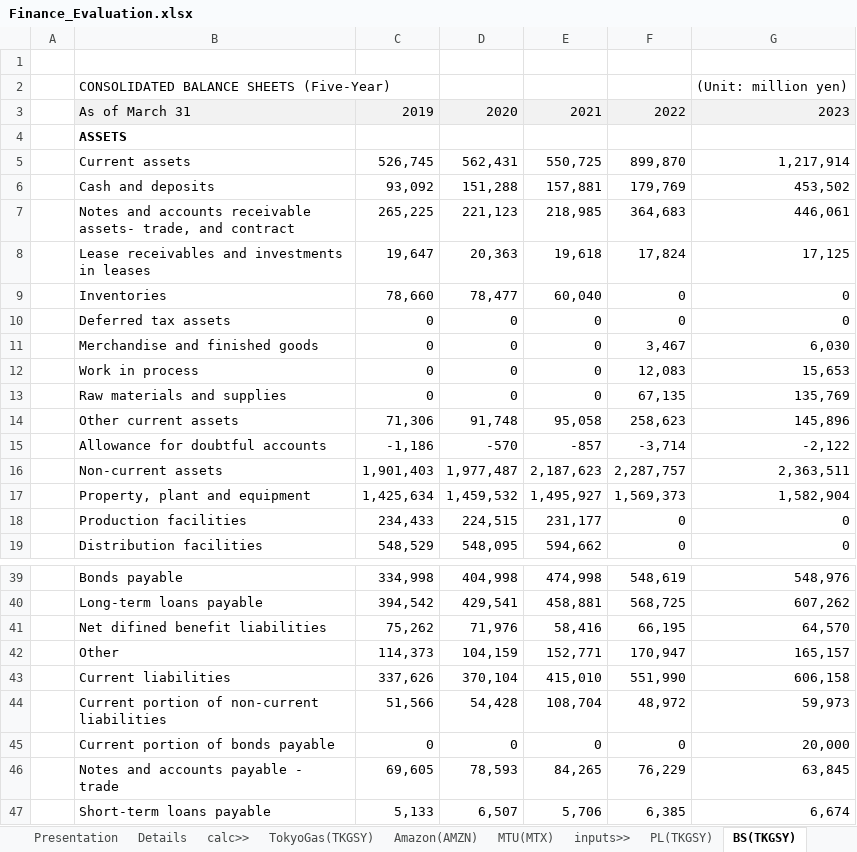
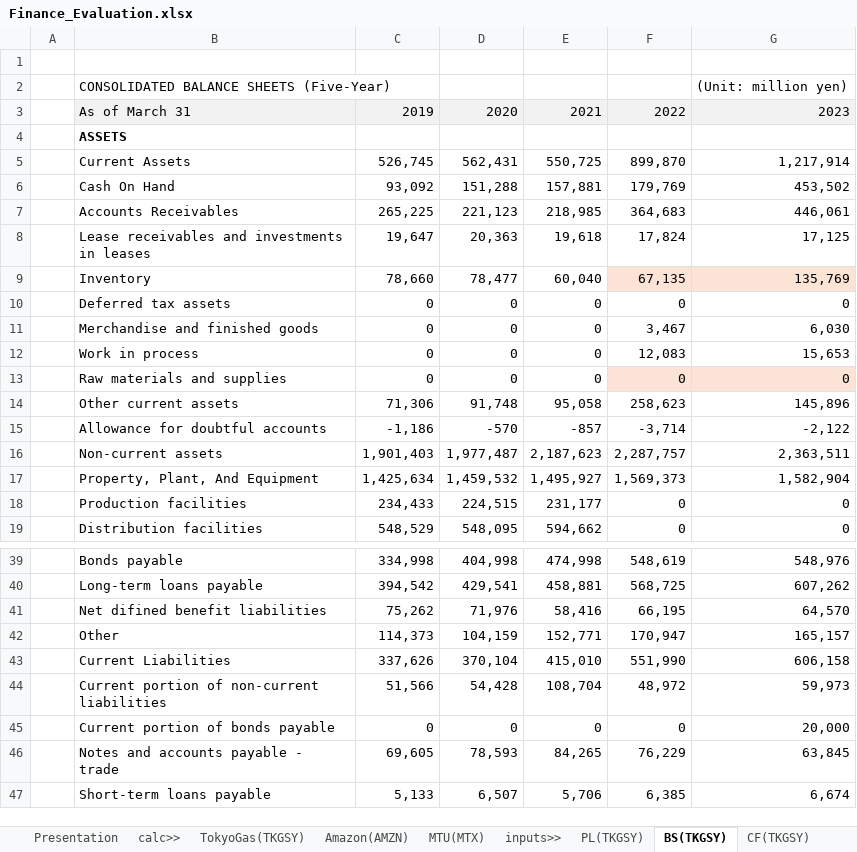
Before and after one commit to suharar/Data_Analysis, an Excel workbook: Project2_FinanceValuation_Excel-Modeling/Finance_Evaluation.xlsx, sheet BS(TKGSY), drawn as a sheet; only a part is shown, gaps mark what is left out; values as stored, in another font and other column widths than the file's, no borders; the diff names each change by its address in the sheet, - before the commit and + after, or states it on an @@ line.

```diff
--- a/Project2_FinanceValuation_Excel-Modeling/Finance_Evaluation.xlsx (sheet BS(TKGSY))
+++ b/Project2_FinanceValuation_Excel-Modeling/Finance_Evaluation.xlsx (sheet BS(TKGSY))
-sheet tab: Details
-B5: Current assets
+B5: Current Assets
-B6: Cash and deposits
+B6: Cash On Hand
-B7: Notes and accounts receivable assets- trade, and contract
+B7: Accounts Receivables
-B9: Inventories
+B9: Inventory
-F9: 0
+F9: 67,135
-F9:G9 fill: none
+F9:G9 fill: #FBE3D6
-G9: 0
+G9: 135,769
-F13: 67,135
+F13: 0
-F13:G13 fill: none
+F13:G13 fill: #FBE3D6
-G13: 135,769
+G13: 0
-B17: Property, plant and equipment
+B17: Property, Plant, And Equipment
-B43: Current liabilities
+B43: Current Liabilities
```
Also changed, not shown: sheet Amazon(AMZN), sheet MTU(MTX), sheet TokyoGas(TKGSY), sheet Presentation, sheet BS(MTX), sheet BS(AMZN), 4 more sheets, formulas that keep their value, charts or pictures, 5 other files.
